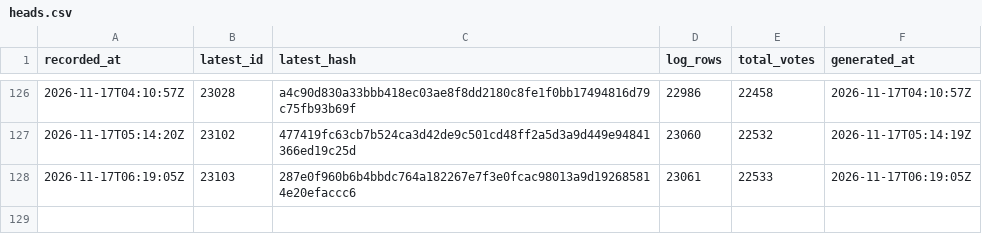
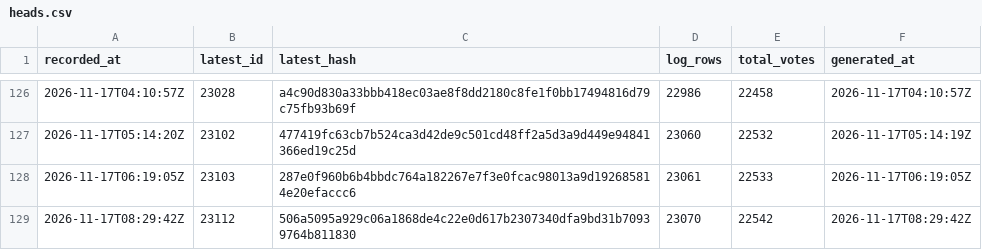
Before and after one commit to listastudentore-afk/lista-studentore-audit, a CSV file: heads.csv, drawn as a sheet; only a part is shown, gaps mark what is left out.

```diff
--- a/heads.csv
+++ b/heads.csv
@@ -128 +128,2 @@ recorded_at,latest_id,latest_hash,log_rows,total_votes,generated_at
 2026-11-17T06:19:05Z,23103,287e0f960b6b4bbdc764a182267e7f3e0fcac98013a9d192685814e20efaccc6,23061,22533,2026-11-17T06:19:05Z
+2026-11-17T08:29:42Z,23112,506a5095a929c06a1868de4c22e0d617b2307340dfa9bd31b70939764b811830,23070,22542,2026-11-17T08:29:42Z
```
Also changed, not shown: tirana-heads.csv, 1 other file.
